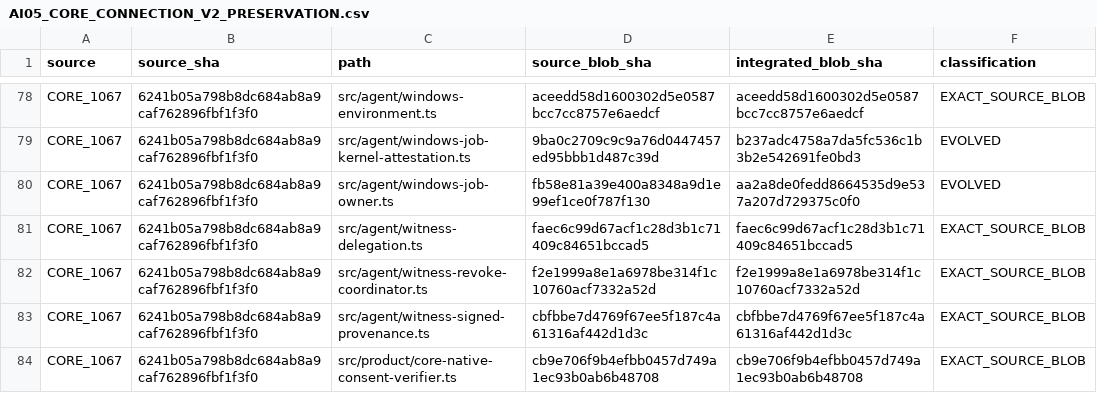
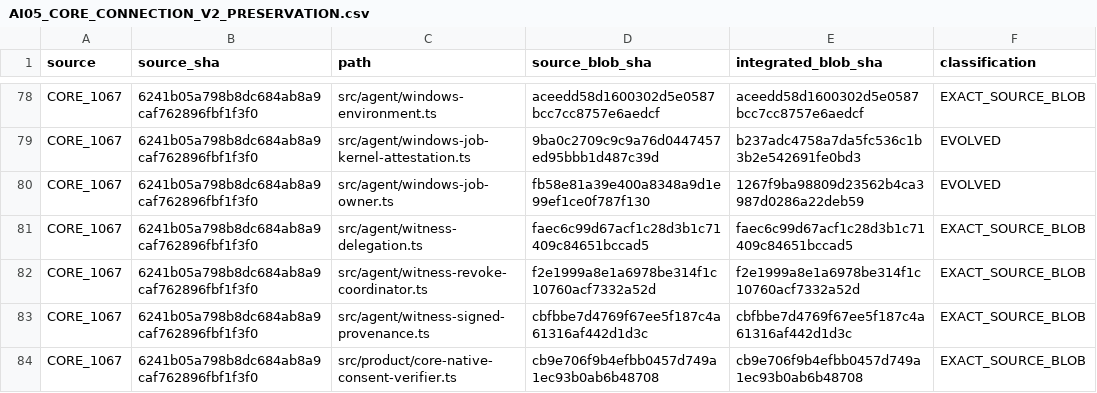
Before and after one commit to Naveax/Nexowire, a CSV file: docs/coord/AI05_CORE_CONNECTION_V2_PRESERVATION.csv, drawn as a sheet; only a part is shown, gaps mark what is left out.

Commit message:
ci(ai08): pin NWJOB6 source in CORE matrix

```diff
--- a/docs/coord/AI05_CORE_CONNECTION_V2_PRESERVATION.csv
+++ b/docs/coord/AI05_CORE_CONNECTION_V2_PRESERVATION.csv
@@ -79,3 +79,3 @@ source,source_sha,path,source_blob_sha,integrated_blob_sha,classification
 "CORE_1067","6241b05a798b8dc684ab8a9caf762896fbf1f3f0","src/agent/windows-job-kernel-attestation.ts","9ba0c2709c9c9a76d0447457ed95bbb1d487c39d","b237adc4758a7da5fc536c1b3b2e542691fe0bd3","EVOLVED"
-"CORE_1067","6241b05a798b8dc684ab8a9caf762896fbf1f3f0","src/agent/windows-job-owner.ts","fb58e81a39e400a8348a9d1e99ef1ce0f787f130","aa2a8de0fedd8664535d9e537a207d729375c0f0","EVOLVED"
+"CORE_1067","6241b05a798b8dc684ab8a9caf762896fbf1f3f0","src/agent/windows-job-owner.ts","fb58e81a39e400a8348a9d1e99ef1ce0f787f130","1267f9ba98809d23562b4ca3987d0286a22deb59","EVOLVED"
 "CORE_1067","6241b05a798b8dc684ab8a9caf762896fbf1f3f0","src/agent/witness-delegation.ts","faec6c99d67acf1c28d3b1c71409c84651bccad5","faec6c99d67acf1c28d3b1c71409c84651bccad5","EXACT_SOURCE_BLOB"
```
